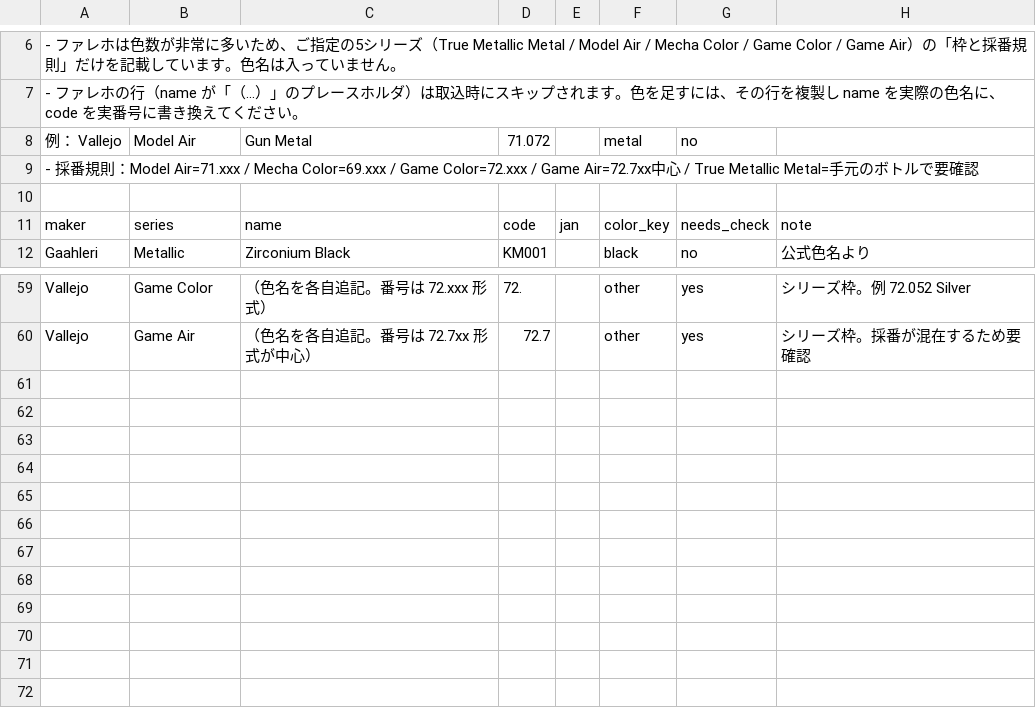
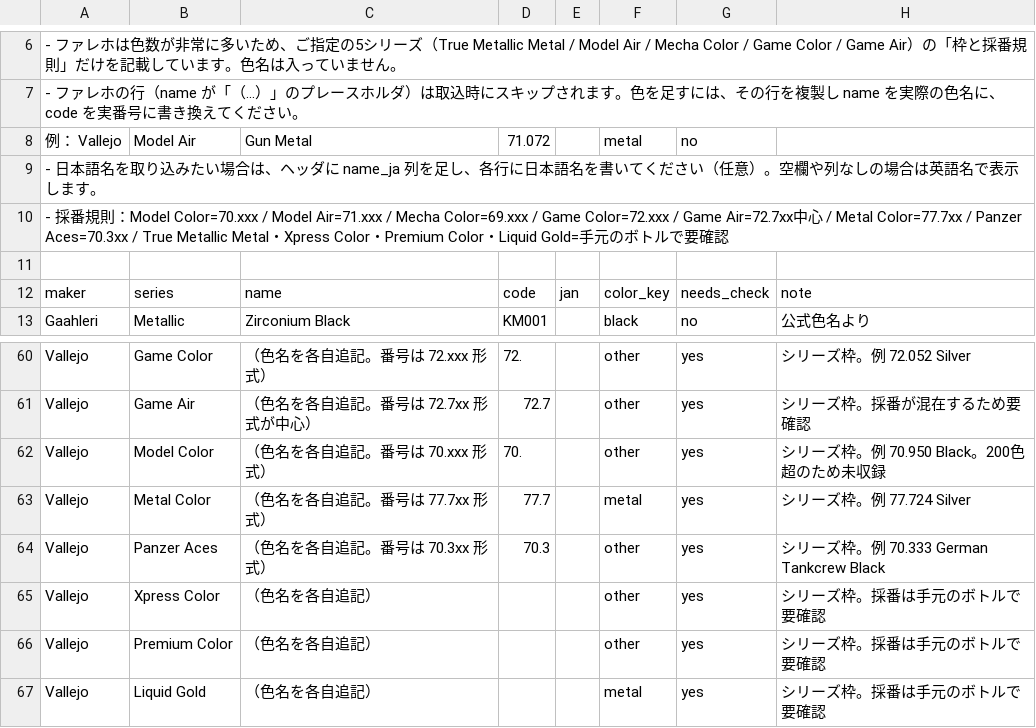
Before and after one commit to karyoubinga/paint-locker, a CSV file: seed-paints.csv, drawn as a sheet; only a part is shown, gaps mark what is left out.

```diff
--- a/seed-paints.csv
+++ b/seed-paints.csv
@@ -8,3 +8,4 @@
   例： Vallejo,Model Air,Gun Metal,71.072,,metal,no,
-- 採番規則：Model Air=71.xxx / Mecha Color=69.xxx / Game Color=72.xxx / Game Air=72.7xx中心 / True Metallic Metal=手元のボトルで要確認
+- 日本語名を取り込みたい場合は、ヘッダに name_ja 列を足し、各行に日本語名を書いてください（任意）。空欄や列なしの場合は英語名で表示します。
+- 採番規則：Model Color=70.xxx / Model Air=71.xxx / Mecha Color=69.xxx / Game Color=72.xxx / Game Air=72.7xx中心 / Metal Color=77.7xx / Panzer Aces=70.3xx / True Metallic Metal・Xpress Color・Premium Color・Liquid Gold=手元のボトルで要確認
 
@@ -60 +61,7 @@ Vallejo,Game Color,（色名を各自追記。番号は 72.xxx 形式）,72.,,ot
 Vallejo,Game Air,（色名を各自追記。番号は 72.7xx 形式が中心）,72.7,,other,yes,シリーズ枠。採番が混在するため要確認
+Vallejo,Model Color,（色名を各自追記。番号は 70.xxx 形式）,70.,,other,yes,シリーズ枠。例 70.950 Black。200色超のため未収録
+Vallejo,Metal Color,（色名を各自追記。番号は 77.7xx 形式）,77.7,,metal,yes,シリーズ枠。例 77.724 Silver
+Vallejo,Panzer Aces,（色名を各自追記。番号は 70.3xx 形式）,70.3,,other,yes,シリーズ枠。例 70.333 German Tankcrew Black
+Vallejo,Xpress Color,（色名を各自追記）,,,other,yes,シリーズ枠。採番は手元のボトルで要確認
+Vallejo,Premium Color,（色名を各自追記）,,,other,yes,シリーズ枠。採番は手元のボトルで要確認
+Vallejo,Liquid Gold,（色名を各自追記）,,,metal,yes,シリーズ枠。採番は手元のボトルで要確認
```
Also changed, not shown: 4 other files.
